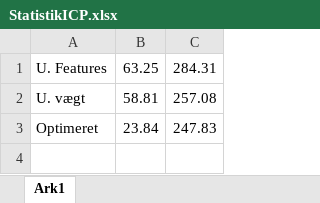
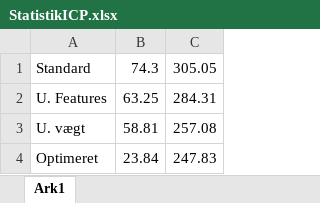
Before and after one commit to Kamik18/Afgangsprojekt, an Excel workbook: Python/ICP/StatistikICP.xlsx, sheet Ark1, drawn as a sheet; values as stored, in another font and other column widths than the file's, no borders; charts and pictures not drawn; the diff names each change by its address in the sheet, - before the commit and + after, or states it on an @@ line.

```diff
--- a/Python/ICP/StatistikICP.xlsx (sheet Ark1)
+++ b/Python/ICP/StatistikICP.xlsx (sheet Ark1)
+row 1: Standard | 74.3 | 305.05
```
Also changed, not shown: charts or pictures, 5 other files.
